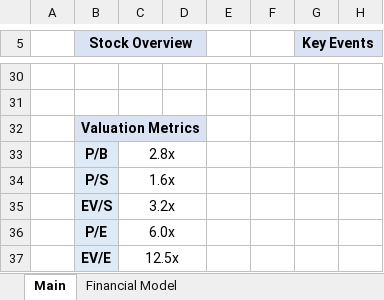
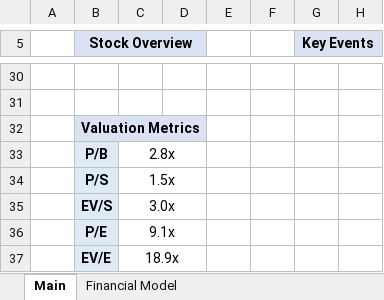
Before and after one commit to Charlie-Hill/Financial-Models, an Excel workbook: £TEG.xlsx, sheet Main, drawn as a sheet; only a part is shown, gaps mark what is left out; values as stored, in another font and other column widths than the file's, no borders; charts and pictures not drawn; the diff names each change by its address in the sheet, - before the commit and + after, or states it on an @@ line.

```diff
--- a/£TEG.xlsx (sheet Main)
+++ b/£TEG.xlsx (sheet Main)
-C34: 1.6x
+C34: 1.5x
-C35: 3.2x
+C35: 3.0x
-C36: 6.0x
+C36: 9.1x
-C37: 12.5x
+C37: 18.9x
```
Also changed, not shown: sheet Financial Model, charts or pictures, Overview - Leisure Facilities.xlsx.
